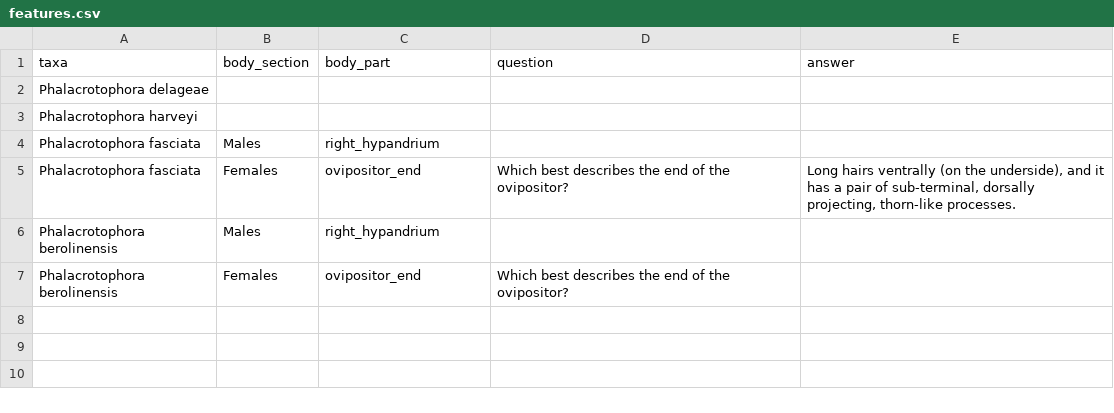
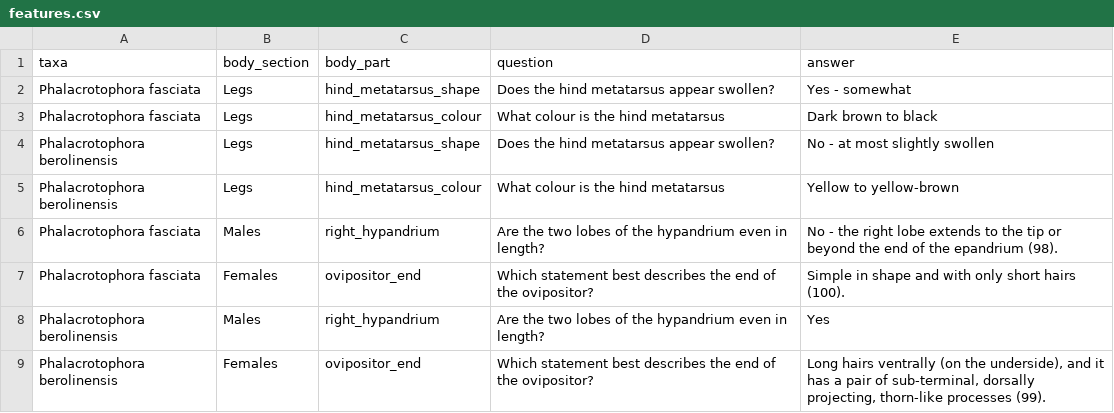
Before and after one commit to robin-hutchinson/shiny_multikey, a CSV file: shiny/key/features.csv, drawn as a sheet.

Commit message:
Update features.csv

```diff
--- a/shiny/key/features.csv
+++ b/shiny/key/features.csv
@@ -1,7 +1,9 @@
 taxa,body_section,body_part,question,answer
-Phalacrotophora delageae,,,,
-Phalacrotophora harveyi,,,,
-Phalacrotophora fasciata,Males,right_hypandrium,,
-Phalacrotophora fasciata,Females,ovipositor_end,Which best describes the end of the ovipositor?,"Long hairs ventrally (on the underside), and it has a pair of sub-terminal, dorsally projecting, thorn-like processes."
-Phalacrotophora berolinensis,Males,right_hypandrium,,
-Phalacrotophora berolinensis,Females,ovipositor_end,Which best describes the end of the ovipositor?,
+Phalacrotophora fasciata,Legs,hind_metatarsus_shape,Does the hind metatarsus appear swollen?,"Yes - somewhat"
+Phalacrotophora fasciata,Legs,hind_metatarsus_colour,What colour is the hind metatarsus,"Dark brown to black"
+Phalacrotophora berolinensis,Legs,hind_metatarsus_shape,Does the hind metatarsus appear swollen?,"No - at most slightly swollen"
+Phalacrotophora berolinensis,Legs,hind_metatarsus_colour,What colour is the hind metatarsus,"Yellow to yellow-brown"
+Phalacrotophora fasciata,Males,right_hypandrium,Are the two lobes of the hypandrium even in length?,"No - the right lobe extends to the tip or beyond the end of the epandrium (98)."
+Phalacrotophora fasciata,Females,ovipositor_end,Which statement best describes the end of the ovipositor?,"Simple in shape and with only short hairs (100)."
+Phalacrotophora berolinensis,Males,right_hypandrium,Are the two lobes of the hypandrium even in length?,"Yes"
+Phalacrotophora berolinensis,Females,ovipositor_end,Which statement best describes the end of the ovipositor?,"Long hairs ventrally (on the underside), and it has a pair of sub-terminal, dorsally projecting, thorn-like processes (99)."
```
